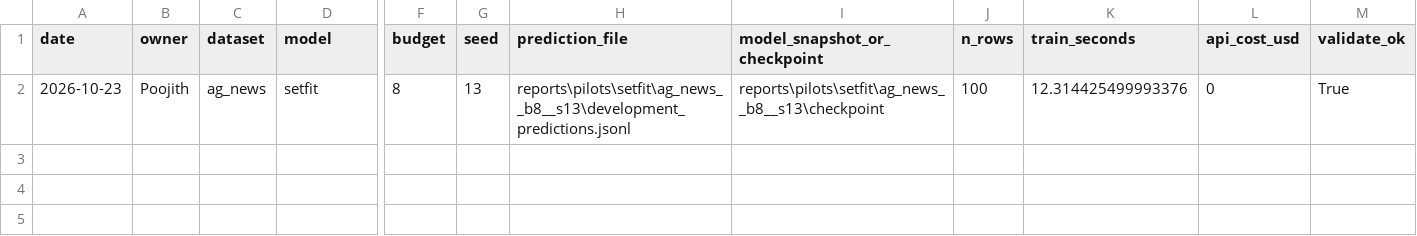
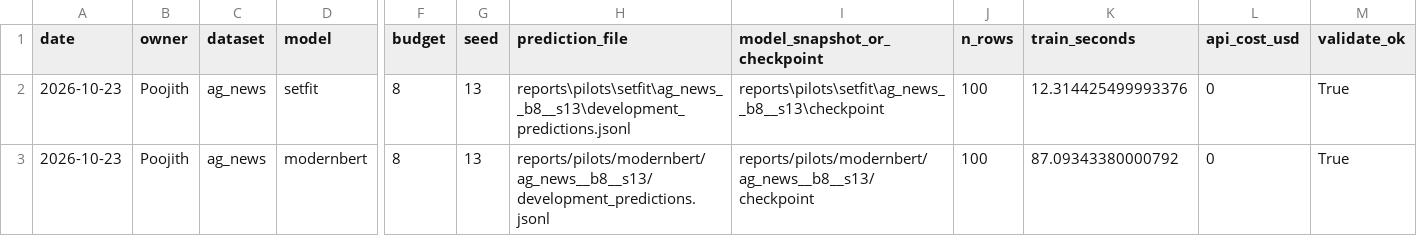
Before and after one commit to Poojithcodes/jev-calibration-study, a CSV file: docs/run_ledger.csv, drawn as a sheet; only a part is shown, gaps mark what is left out; rows hold the shown columns only; the diff names each change by its address in the sheet, - before the commit and + after, or states it on an @@ line.

Commit message:
Add ModernBERT development pilot and guarded encoder grid plan

```diff
--- a/docs/run_ledger.csv
+++ b/docs/run_ledger.csv
+row 3: 2026-10-23 | Poojith | ag_news | modernbert | 8 | 13 | reports/pilots/modernbert/ag_news__b8__s13/development_predictions.jsonl | reports/pilots/modernbert/ag_news__b8__s13/checkpoint | 100 | 87.09343380000792 | 0 | True
```
Also changed, not shown: 15 other files.
